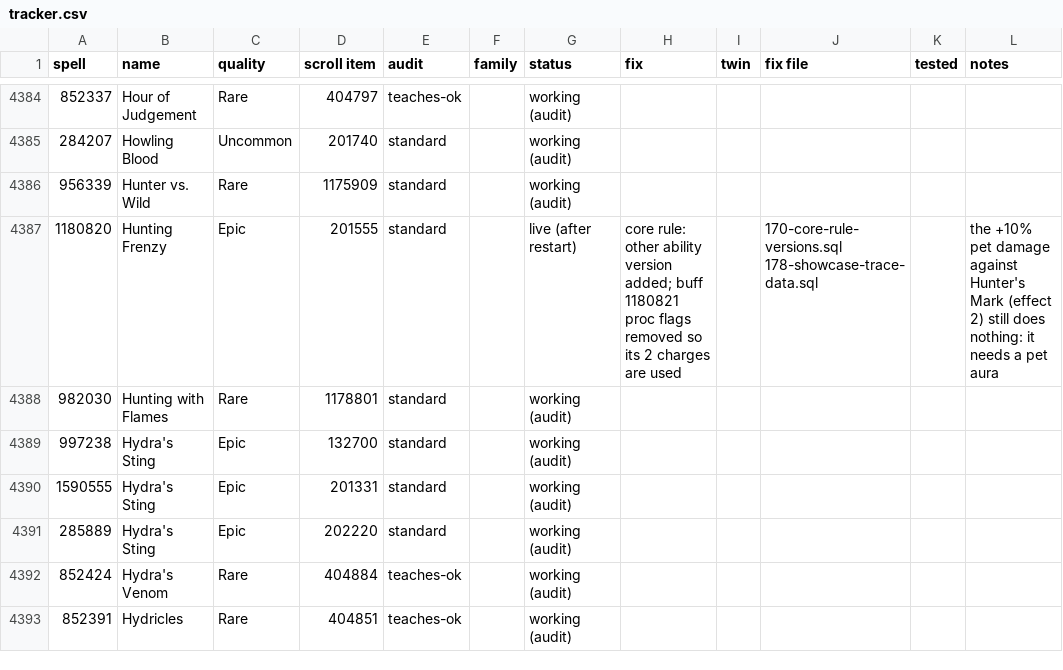
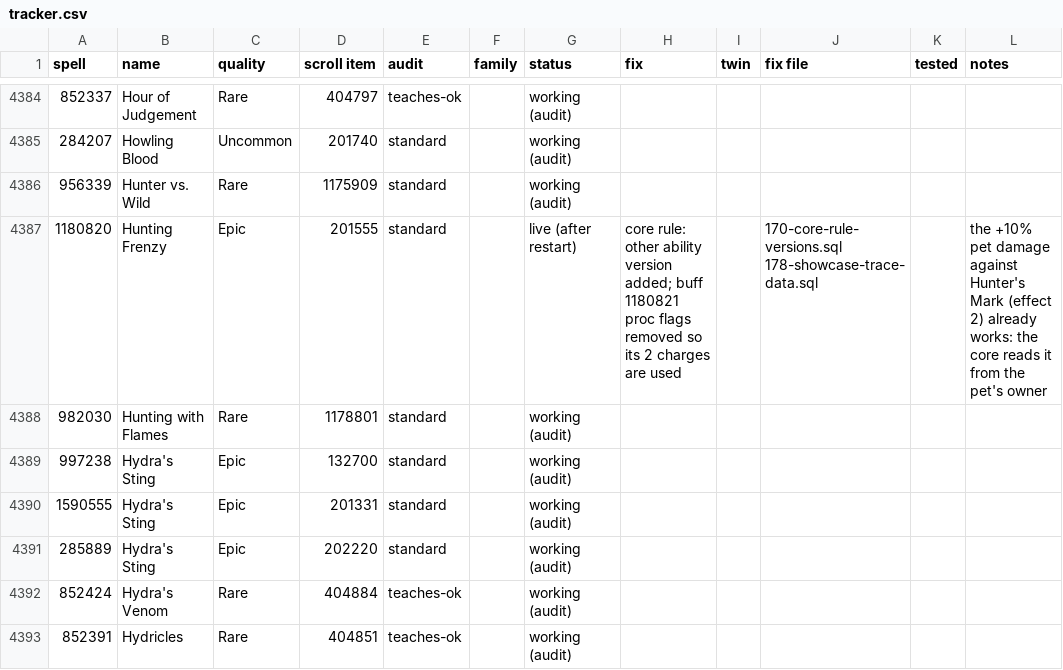
Before and after one commit to JaTynan/coa-wildcard-mystic, a CSV file: enchants/tracker.csv, drawn as a sheet; only a part is shown, gaps mark what is left out.

```diff
--- a/enchants/tracker.csv
+++ b/enchants/tracker.csv
@@ -4386,3 +4386,3 @@ spell,name,quality,scroll item,audit,family,status,fix,twin,fix file,tested,note
 956339,Hunter vs. Wild,Rare,1175909,standard,,working (audit),,,,,
-1180820,Hunting Frenzy,Epic,201555,standard,,live (after restart),core rule: other ability version added; buff 1180821 proc flags removed so its 2 charges are used,,170-core-rule-versions.sql 178-showcase-trace-data.sql,,the +10% pet damage against Hunter's Mark (effect 2) still does nothing: it needs a pet aura
+1180820,Hunting Frenzy,Epic,201555,standard,,live (after restart),core rule: other ability version added; buff 1180821 proc flags removed so its 2 charges are used,,170-core-rule-versions.sql 178-showcase-trace-data.sql,,the +10% pet damage against Hunter's Mark (effect 2) already works: the core reads it from the pet's owner
 982030,Hunting with Flames,Rare,1178801,standard,,working (audit),,,,,
```
Also changed, not shown: 1 other file.
